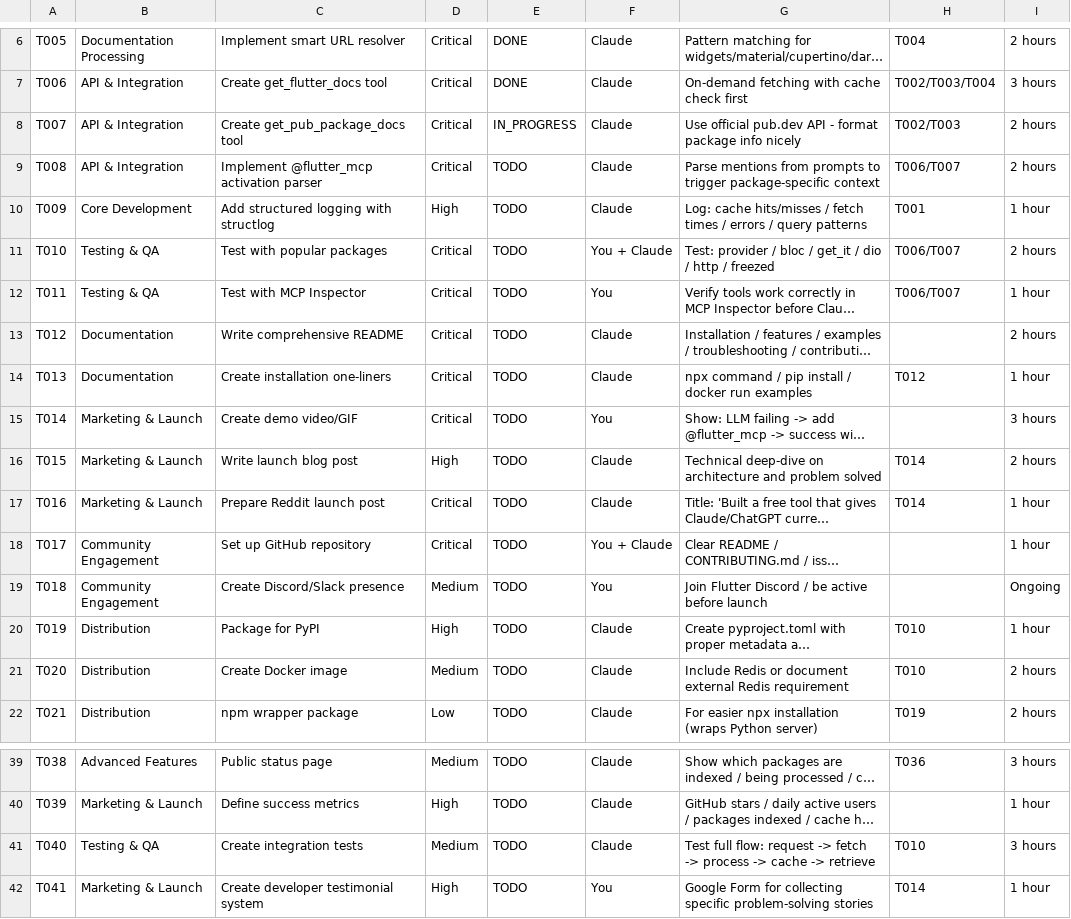
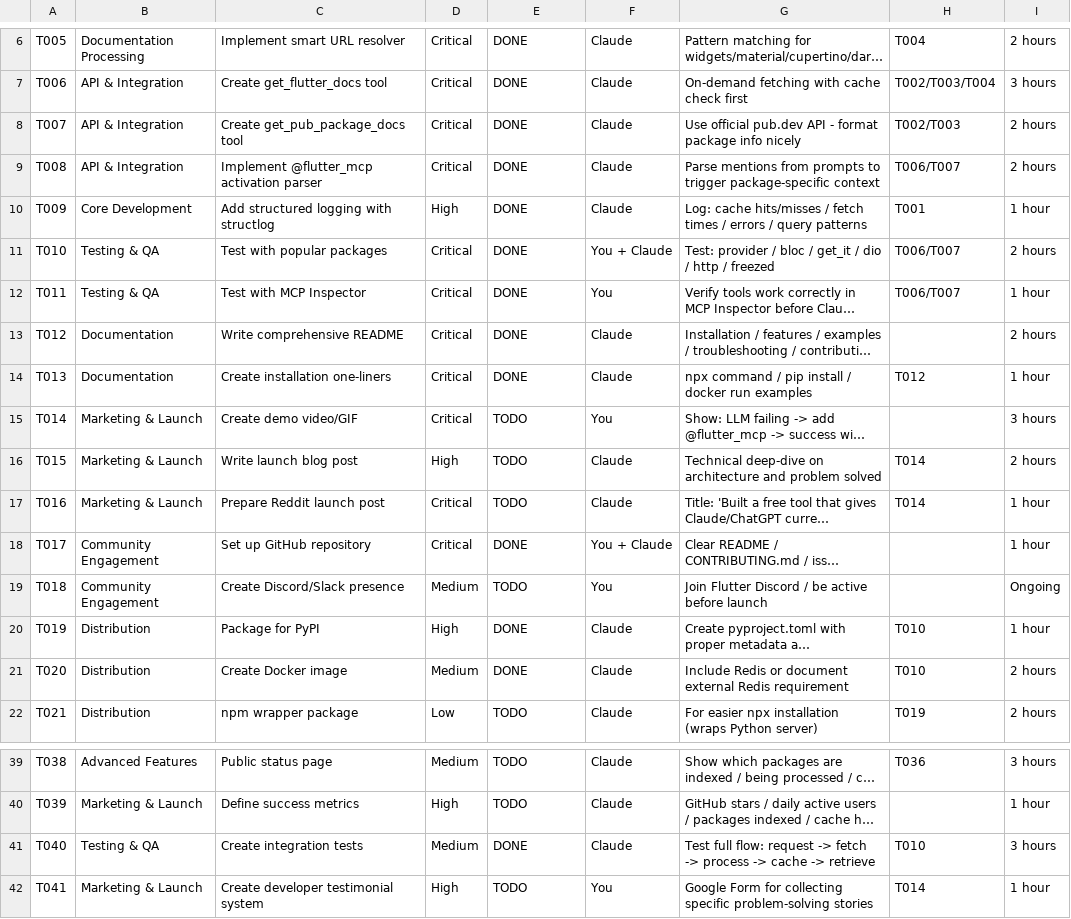
Before and after one commit to dokimiki/flutter-mcp, a CSV file: project-tasks.csv, drawn as a sheet; only a part is shown, gaps mark what is left out; long unchanged cells end in …; the diff names each change by its address in the sheet, - before the commit and + after, or states it on an @@ line.

Commit message:
docs: Update project-tasks.csv with completed status
- Marked 20+ tasks as DONE including:
  - All core development tasks
  - API integration tools
  - Documentation and README
  - PyPI packaging preparation
  - Docker support
  - Integration tests
  - Health check implementation

Project MVP is complete and ready for launch!

```diff
--- a/project-tasks.csv
+++ b/project-tasks.csv
-E8: IN_PROGRESS
+E8: DONE
-E9:E14: TODO
+E9:E14: DONE
-E18: TODO
+E18: DONE
-E20:E21: TODO
+E20:E21: DONE
-E41: TODO
+E41: DONE
```
